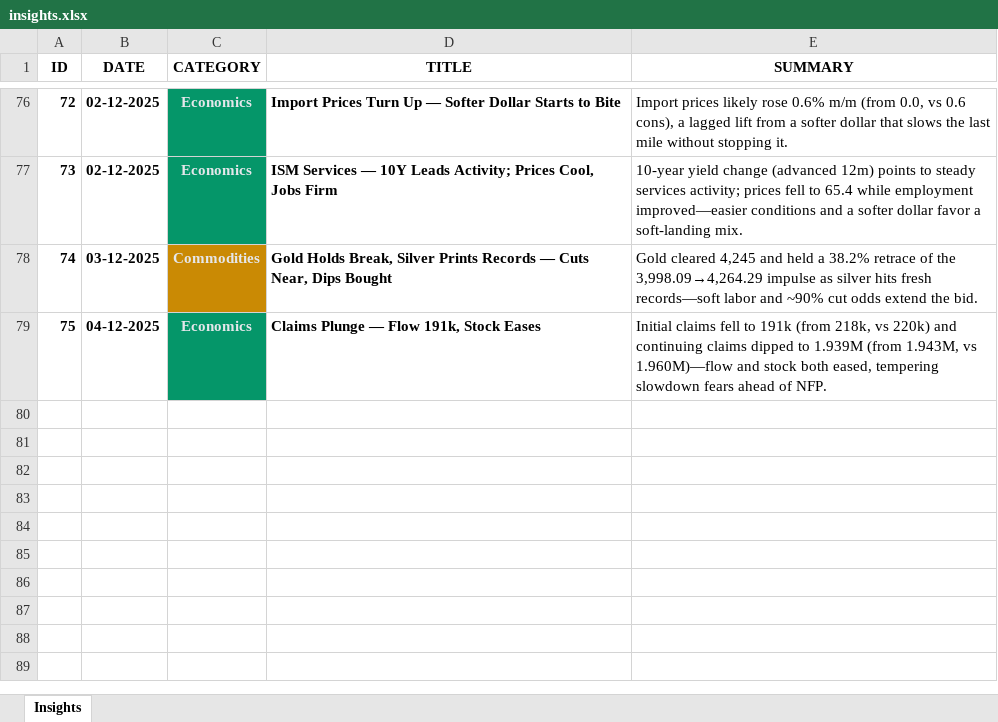
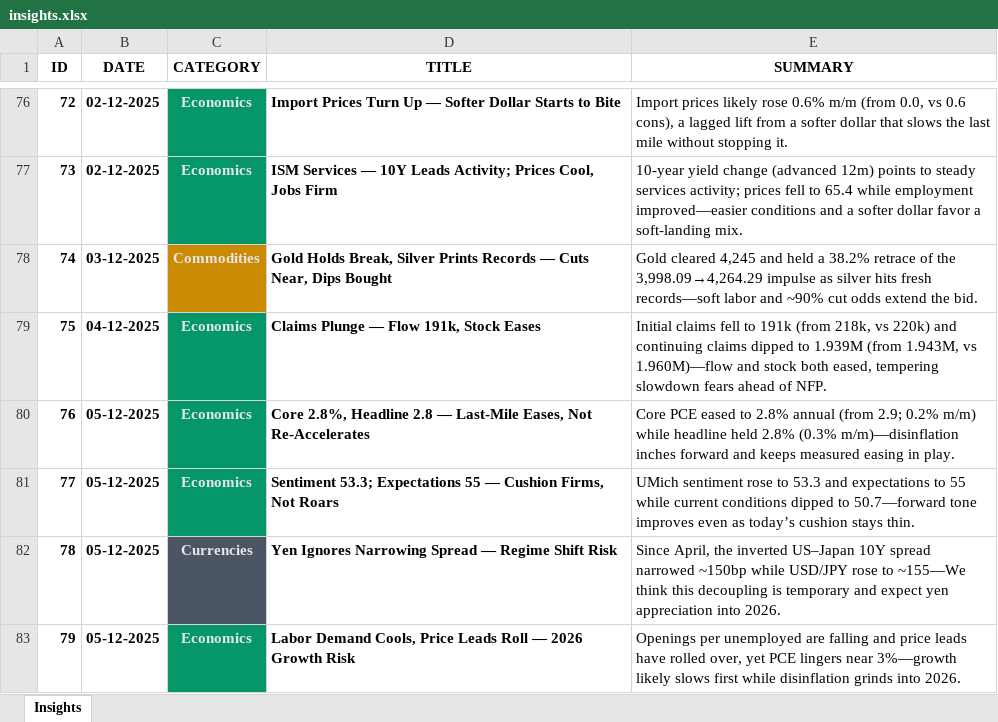
Before and after one commit to oktoure/genesis-research, an Excel workbook: app/data/insights.xlsx, sheet Insights, drawn as a sheet; only a part is shown, gaps mark what is left out; values as stored, in another font and other column widths than the file's, no borders; the diff names each change by its address in the sheet, - before the commit and + after, or states it on an @@ line.

```diff
--- a/app/data/insights.xlsx (sheet Insights)
+++ b/app/data/insights.xlsx (sheet Insights)
+row 80: 76 | 05-12-2025 | Economics | Core 2.8%, Headline 2.8 — Last-Mile Eases, Not Re-Accelerates | Core PCE eased to 2.8% annual (from 2.9; 0.2% m/m) while headline held 2.8% (0.3% m/m)—disinflation inches forward and keeps measured easing in play.
+row 81: 77 | 05-12-2025 | Economics | Sentiment 53.3; Expectations 55 — Cushion Firms, Not Roars | UMich sentiment rose to 53.3 and expectations to 55 while current conditions dipped to 50.7—forward tone improves even as today’s cushion stays thin.
+row 82: 78 | 05-12-2025 | Currencies | Yen Ignores Narrowing Spread — Regime Shift Risk | Since April, the inverted US–Japan 10Y spread narrowed ~150bp while USD/JPY rose to ~155—We think this decoupling is temporary and expect yen appreciation into 2026.
+row 83: 79 | 05-12-2025 | Economics | Labor Demand Cools, Price Leads Roll — 2026 Growth Risk | Openings per unemployed are falling and price leads have rolled over, yet PCE lingers near 3%—growth likely slows first while disinflation grinds into 2026.
```
Also changed, not shown: 1 other file.
